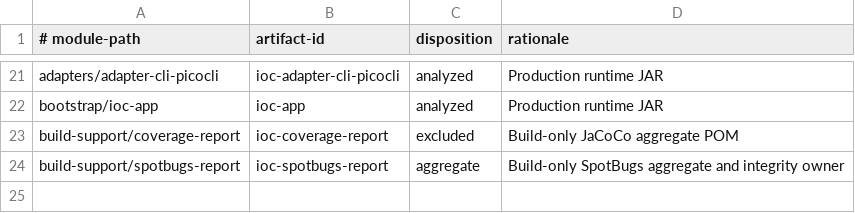
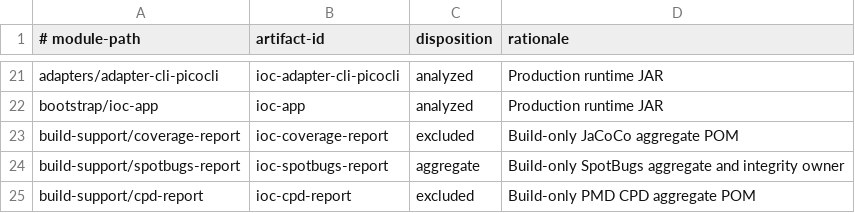
Before and after one commit to xORex-LC/ioc-extractor, a TSV file: build-support/spotbugs-report/spotbugs-scope.tsv, drawn as a sheet; only a part is shown, gaps mark what is left out.

Commit message:
BUILD: add report-only CPD baseline

```diff
--- a/build-support/spotbugs-report/spotbugs-scope.tsv
+++ b/build-support/spotbugs-report/spotbugs-scope.tsv
@@ -24 +24,2 @@ build-support/coverage-report	ioc-coverage-report	excluded	Build-only JaCoCo agg
 build-support/spotbugs-report	ioc-spotbugs-report	aggregate	Build-only SpotBugs aggregate and integrity owner
+build-support/cpd-report	ioc-cpd-report	excluded	Build-only PMD CPD aggregate POM
```
Also changed, not shown: 12 other files.
